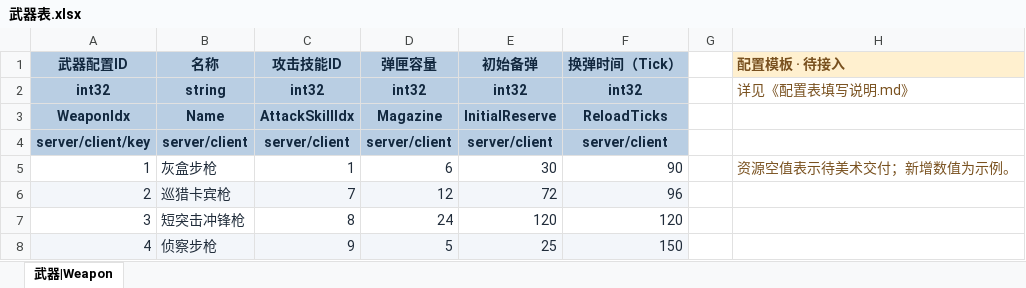
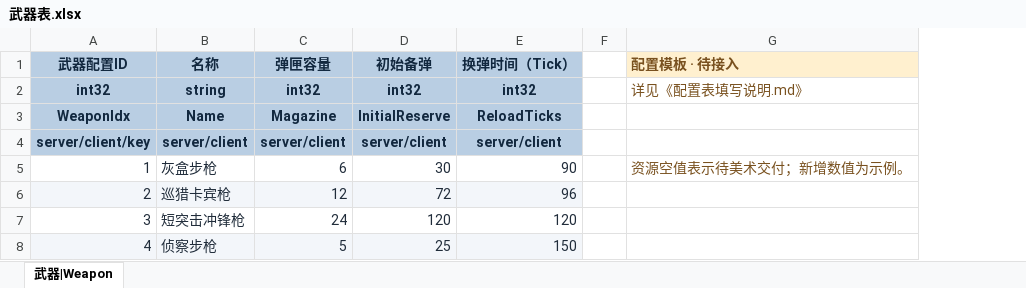
Before and after one commit to YanqingXu/Hunter, an Excel workbook: design/武器表.xlsx, sheet 武器|Weapon, drawn as a sheet; values as stored, in another font and other column widths than the file's, no borders; the diff names each change by its address in the sheet, - before the commit and + after, or states it on an @@ line.

```diff
--- a/design/武器表.xlsx (sheet 武器|Weapon)
+++ b/design/武器表.xlsx (sheet 武器|Weapon)
-column C (攻击技能ID), rows 2-8: int32 | AttackSkillIdx | server/client | 1 | 7 | 8 | 9
```
Also changed, not shown: design/技能表.xlsx, design/角色表.xlsx, 1 other file.
